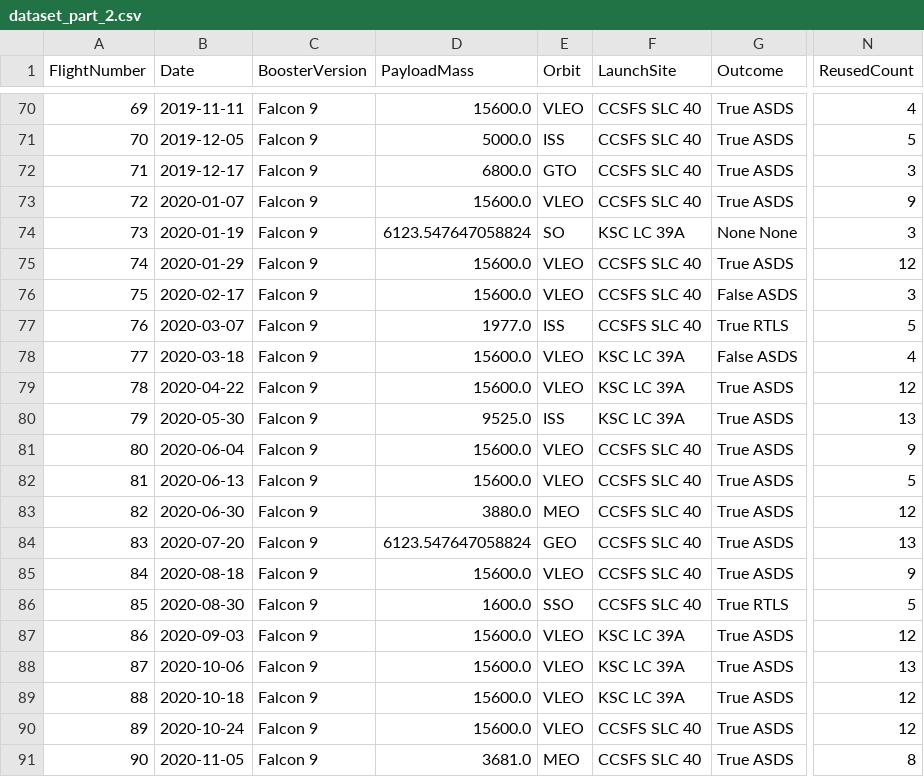
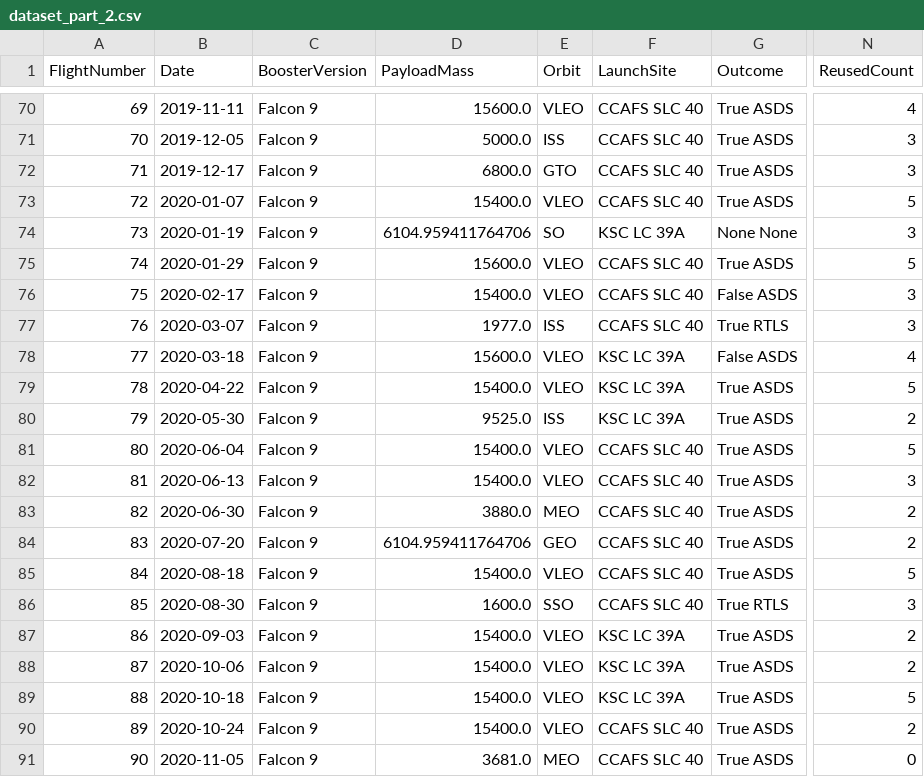
Before and after one commit to WagabundaKr/SpaceX, a CSV file: dataset_part_2.csv, drawn as a sheet; only a part is shown, gaps mark what is left out; the diff covers the shown part only; the diff names each change by its address in the sheet, - before the commit and + after, or states it on an @@ line.

```diff
--- a/dataset_part_2.csv
+++ b/dataset_part_2.csv
-F70:F73 (LaunchSite): CCSFS SLC 40
+F70:F73 (LaunchSite): CCAFS SLC 40
-N71 (ReusedCount): 5
+N71 (ReusedCount): 3
-D73 (PayloadMass): 15600.0
+D73 (PayloadMass): 15400.0
-N73 (ReusedCount): 9
+N73 (ReusedCount): 5
-D74 (PayloadMass): 6123.547647058824
+D74 (PayloadMass): 6104.959411764706
-F75:F77 (LaunchSite): CCSFS SLC 40
+F75:F77 (LaunchSite): CCAFS SLC 40
-N75 (ReusedCount): 12
+N75 (ReusedCount): 5
-D76 (PayloadMass): 15600.0
+D76 (PayloadMass): 15400.0
-N77 (ReusedCount): 5
+N77 (ReusedCount): 3
-D79 (PayloadMass): 15600.0
+D79 (PayloadMass): 15400.0
-N79 (ReusedCount): 12
+N79 (ReusedCount): 5
-N80 (ReusedCount): 13
+N80 (ReusedCount): 2
-D81:D82 (PayloadMass): 15600.0
+D81:D82 (PayloadMass): 15400.0
-F81:F86 (LaunchSite): CCSFS SLC 40
+F81:F86 (LaunchSite): CCAFS SLC 40
-N81 (ReusedCount): 9
+N81 (ReusedCount): 5
-N82 (ReusedCount): 5
+N82 (ReusedCount): 3
-N83 (ReusedCount): 12
+N83 (ReusedCount): 2
-D84 (PayloadMass): 6123.547647058824
+D84 (PayloadMass): 6104.959411764706
-N84 (ReusedCount): 13
+N84 (ReusedCount): 2
-D85 (PayloadMass): 15600.0
+D85 (PayloadMass): 15400.0
-N85 (ReusedCount): 9
+N85 (ReusedCount): 5
-N86 (ReusedCount): 5
+N86 (ReusedCount): 3
-D87:D90 (PayloadMass): 15600.0
+D87:D90 (PayloadMass): 15400.0
-N87 (ReusedCount): 12
+N87 (ReusedCount): 2
-N88 (ReusedCount): 13
+N88 (ReusedCount): 2
-N89 (ReusedCount): 12
+N89 (ReusedCount): 5
-F90:F91 (LaunchSite): CCSFS SLC 40
+F90:F91 (LaunchSite): CCAFS SLC 40
-N90 (ReusedCount): 12
+N90 (ReusedCount): 2
-N91 (ReusedCount): 8
+N91 (ReusedCount): 0
```
Also changed, not shown: 49 edited cells elsewhere in this file, 6 other files.
